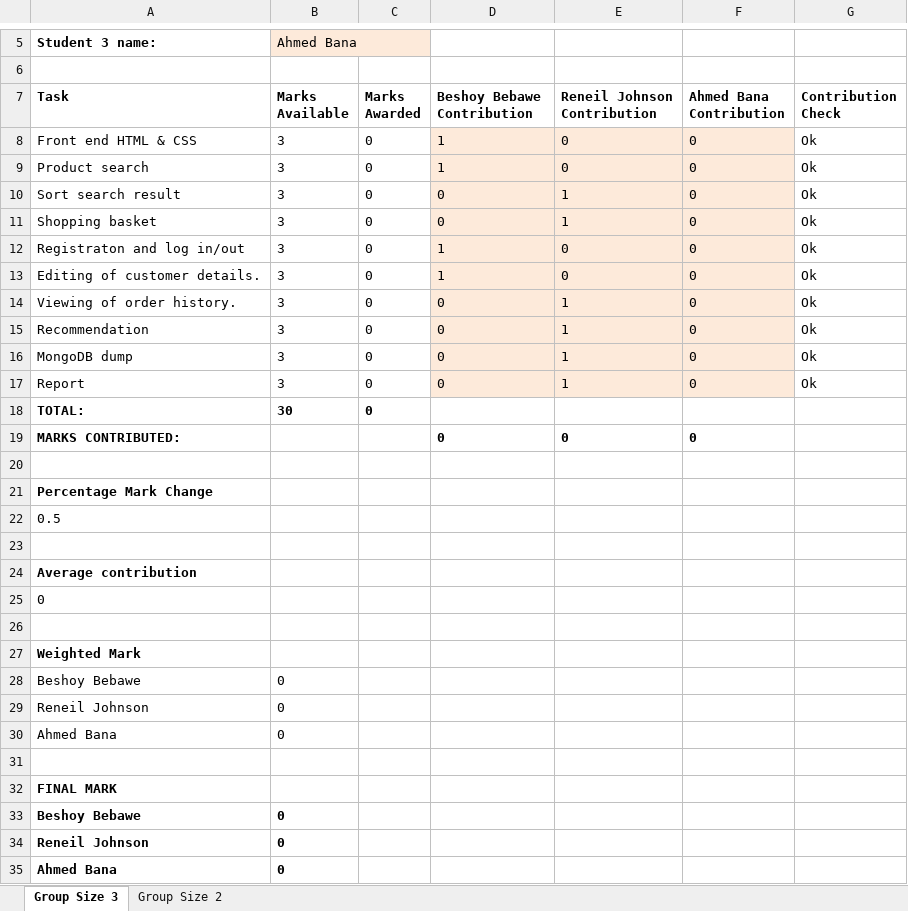
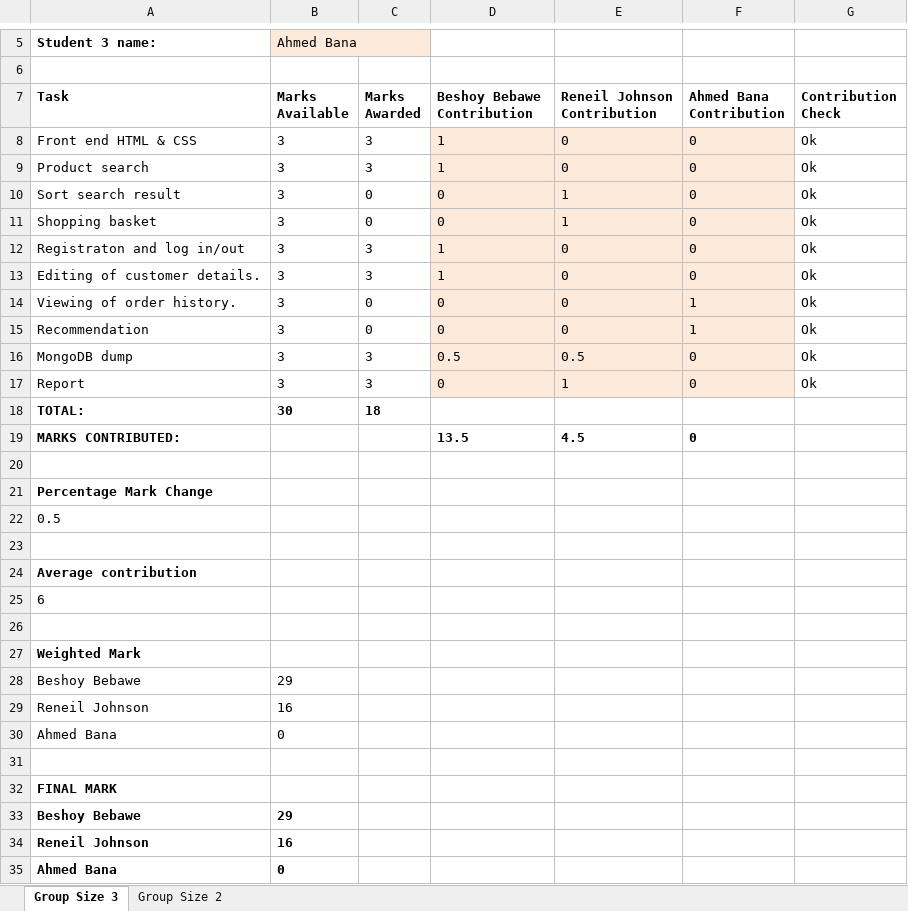
Before and after one commit to Bbebawe93/ecommerce-website, an Excel workbook: CW2-member-contribution.xlsx, sheet Group Size 3, drawn as a sheet; only a part is shown, gaps mark what is left out; values as stored, in another font and other column widths than the file's, no borders; the diff names each change by its address in the sheet, - before the commit and + after, or states it on an @@ line.

```diff
--- a/CW2-member-contribution.xlsx (sheet Group Size 3)
+++ b/CW2-member-contribution.xlsx (sheet Group Size 3)
-C8:C9 (Marks Awarded): 0
+C8:C9 (Marks Awarded): 3
-C12:C13 (Marks Awarded): 0
+C12:C13 (Marks Awarded): 3
-E14:E15 (Reneil Johnson Contribution): 1
+E14:E15 (Reneil Johnson Contribution): 0
-F14:F15 (Ahmed Bana Contribution): 0
+F14:F15 (Ahmed Bana Contribution): 1
-C16:C17 (Marks Awarded): 0
+C16:C17 (Marks Awarded): 3
-D16 (Beshoy Bebawe Contribution): 0
+D16 (Beshoy Bebawe Contribution): 0.5
-E16 (Reneil Johnson Contribution): 1
+E16 (Reneil Johnson Contribution): 0.5
-C18 (Marks Awarded): 0
+C18 (Marks Awarded): 18
-D19 (Beshoy Bebawe Contribution): 0
+D19 (Beshoy Bebawe Contribution): 13.5
-E19 (Reneil Johnson Contribution): 0
+E19 (Reneil Johnson Contribution): 4.5
-A25 (Task): 0
+A25 (Task): 6
-B28 (Marks Available): 0
+B28 (Marks Available): 29
-B29 (Marks Available): 0
+B29 (Marks Available): 16
-B33 (Marks Available): 0
+B33 (Marks Available): 29
-B34 (Marks Available): 0
+B34 (Marks Available): 16
```
Also changed, not shown: 7 other files.
